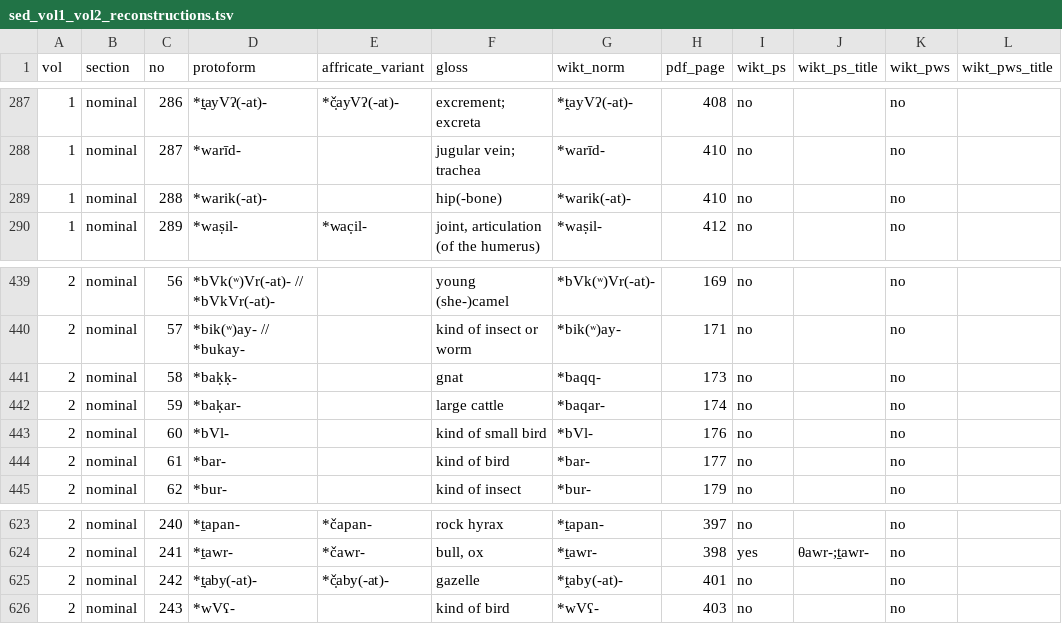
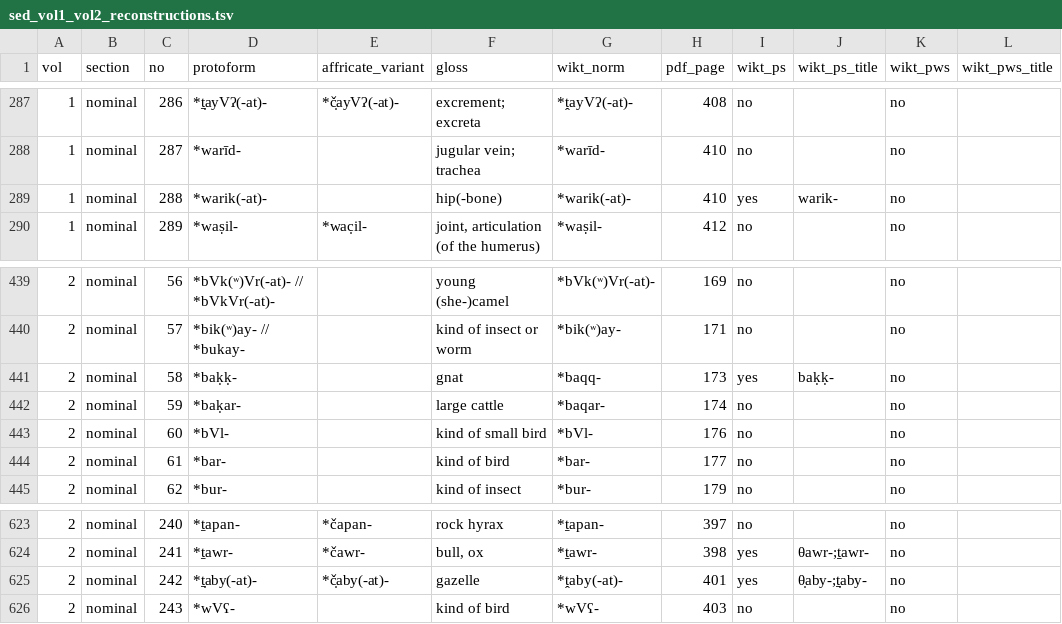
Before and after one commit to iwsfutcmd/sed-to-wiktionary-public, a TSV file: data/sed_vol1_vol2_reconstructions.tsv, drawn as a sheet; only a part is shown, gaps mark what is left out; the diff covers the shown part only.

```diff
--- a/data/sed_vol1_vol2_reconstructions.tsv
+++ b/data/sed_vol1_vol2_reconstructions.tsv
@@ -288,3 +288,3 @@ vol	section	no	protoform	affricate_variant	gloss	wikt_norm	pdf_page	wikt_ps	wikt
 1	nominal	287	*warīd-		jugular vein; trachea	*warīd-	410	no		no	
-1	nominal	288	*warik(-at)-		hip(-bone)	*warik(-at)-	410	no		no	
+1	nominal	288	*warik(-at)-		hip(-bone)	*warik(-at)-	410	yes	warik-	no	
 1	nominal	289	*waṣil-	*wac̣il-	joint, articulation (of the humerus)	*waṣil-	412	no		no	
@@ -440,3 +440,3 @@ vol	section	no	protoform	affricate_variant	gloss	wikt_norm	pdf_page	wikt_ps	wikt
 2	nominal	57	*bik(ʷ)ay- // *bukay-		kind of insect or worm	*bik(ʷ)ay-	171	no		no	
-2	nominal	58	*baḳḳ-		gnat	*baqq-	173	no		no	
+2	nominal	58	*baḳḳ-		gnat	*baqq-	173	yes	baḳḳ-	no	
 2	nominal	59	*baḳar-		large cattle	*baqar-	174	no		no	
@@ -624,3 +624,3 @@ vol	section	no	protoform	affricate_variant	gloss	wikt_norm	pdf_page	wikt_ps	wikt
 2	nominal	241	*ṯawr-	*čawr-	bull, ox	*ṯawr-	398	yes	θawr-;ṯawr-	no	
-2	nominal	242	*ṯ̣aby(-at)-	*č̣aby(-at)-	gazelle	*ṱaby(-at)-	401	no		no	
+2	nominal	242	*ṯ̣aby(-at)-	*č̣aby(-at)-	gazelle	*ṱaby(-at)-	401	yes	θ̣aby-;ṯ̣aby-	no	
 2	nominal	243	*wVʕ-		kind of bird	*wVʕ-	403	no		no	
```
Also changed, not shown: 10 edited cells elsewhere in this file, data/sed_wiktionary_gaps.tsv, data/vol1/sed_vol1_reconstructions.tsv, 23 other files.
